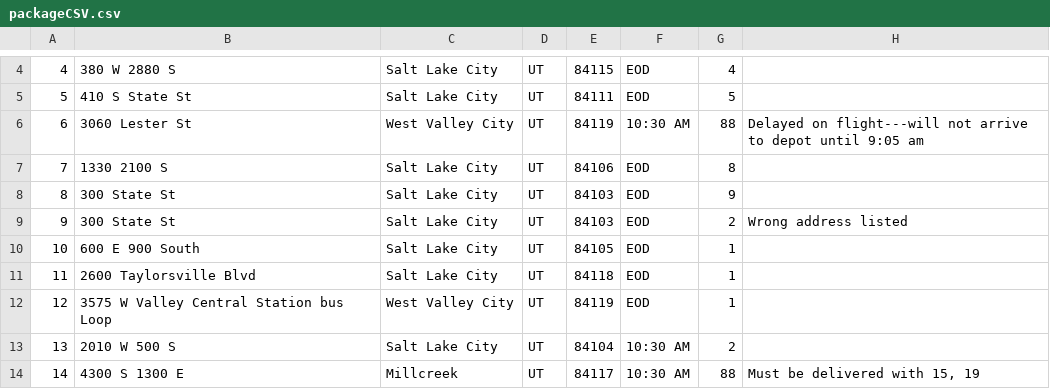
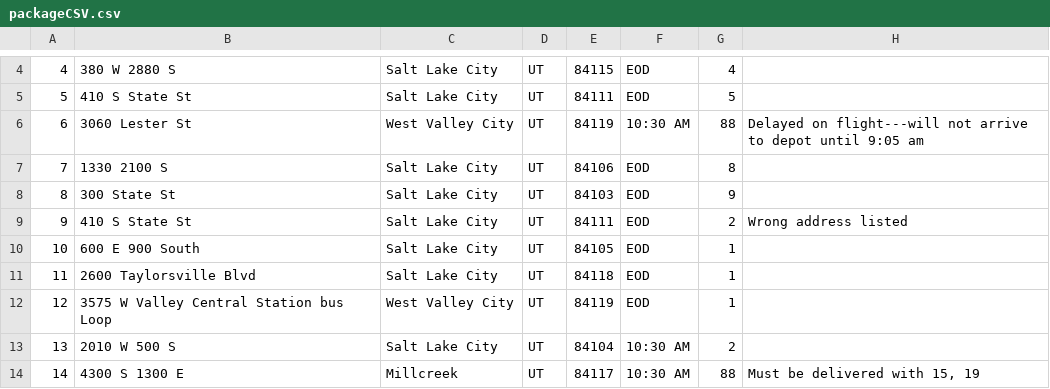
Before and after one commit to elukner/WGUPSRoutingProgram, a CSV file: packageCSV.csv, drawn as a sheet; only a part is shown, gaps mark what is left out; the diff names each change by its address in the sheet, - before the commit and + after, or states it on an @@ line.

Commit message:
Continued debugging loadPackageData due to the error that it is skipping the first line and updated packageCSV.csv data

```diff
--- a/packageCSV.csv
+++ b/packageCSV.csv
-B9: 300 State St
+B9: 410 S State St
-E9: 84103
+E9: 84111
```
Also changed, not shown: 1 other file.
